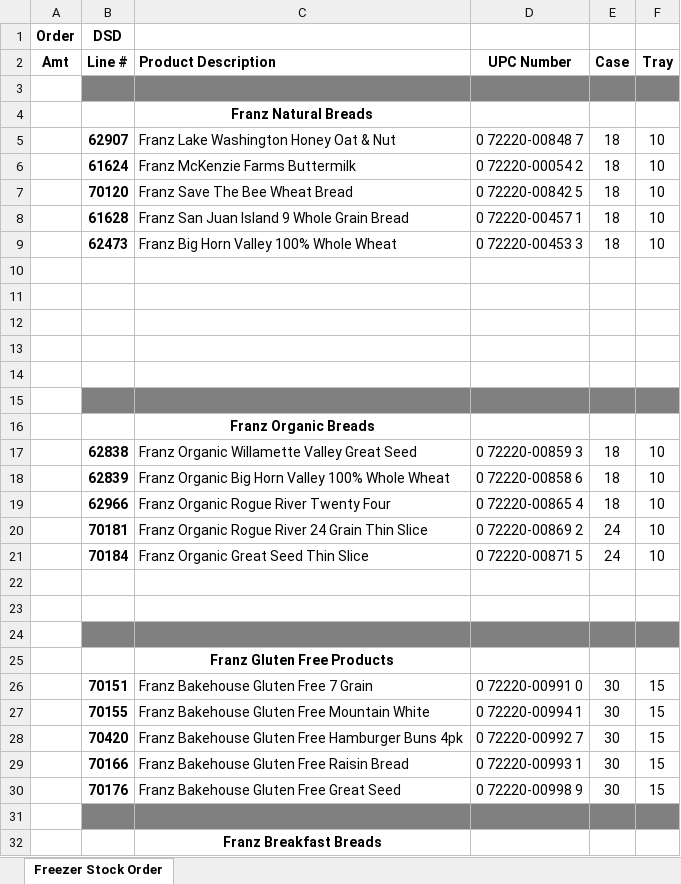
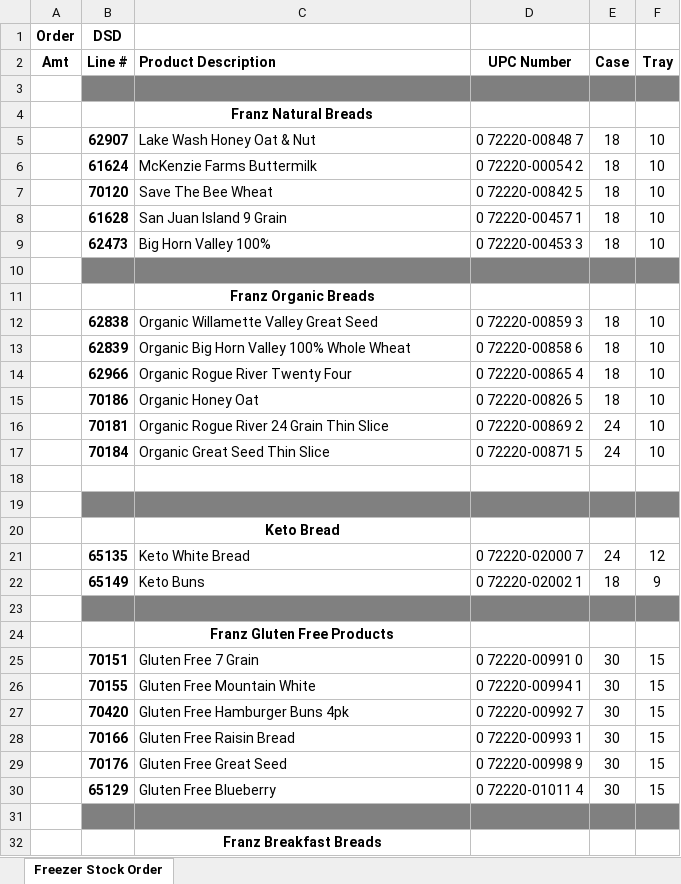
Before and after one commit to williamh890/FairbanksDistributors, an Excel workbook: excelParse/freezer.xlsx, sheet Freezer Stock Order, drawn as a sheet; only a part is shown; values as stored, in another font and other column widths than the file's, no borders; removed rows and columns are numbered as before the commit, all else as after; the diff covers the shown part only; the diff names each change by its address in the sheet, - before the commit and + after, or states it on an @@ line.

```diff
--- a/excelParse/freezer.xlsx (sheet Freezer Stock Order)
+++ b/excelParse/freezer.xlsx (sheet Freezer Stock Order)
-C5 (Product Description): Franz Lake Washington Honey Oat & Nut
+C5 (Product Description): Lake Wash Honey Oat & Nut
-C6 (Product Description): Franz McKenzie Farms Buttermilk
+C6 (Product Description): McKenzie Farms Buttermilk
-C7 (Product Description): Franz Save The Bee Wheat Bread
+C7 (Product Description): Save The Bee Wheat
-C8 (Product Description): Franz San Juan Island 9 Whole Grain Bread
+C8 (Product Description): San Juan Island 9 Grain
-C9 (Product Description): Franz Big Horn Valley 100% Whole Wheat
+C9 (Product Description): Big Horn Valley 100%
+row 10: (empty)
+row 11:  |  | Franz Organic Breads
+row 12:  | 62838 | Organic Willamette Valley Great Seed | 0 72220-00859 3 | 18 | 10
+row 13:  | 62839 | Organic Big Horn Valley 100% Whole Wheat | 0 72220-00858 6 | 18 | 10
+row 14:  | 62966 | Organic Rogue River Twenty Four | 0 72220-00865 4 | 18 | 10
+row 15:  | 70186 | Organic Honey Oat | 0 72220-00826 5 | 18 | 10
+row 16:  | 70181 | Organic Rogue River 24 Grain Thin Slice | 0 72220-00869 2 | 24 | 10
+row 17:  | 70184 | Organic Great Seed Thin Slice | 0 72220-00871 5 | 24 | 10
-B19:F19 fill: none
+B19:F19 fill: #808080
-row 12: (empty)
-row 13: (empty)
-row 14: (empty)
-row 15: (empty)
-C20 (Product Description): Franz Organic Breads
+C20 (Product Description): Keto Bread
-row 17:  | 62838 | Franz Organic Willamette Valley Great Seed | 0 72220-00859 3 | 18 | 10
-row 18:  | 62839 | Franz Organic Big Horn Valley 100% Whole Wheat | 0 72220-00858 6 | 18 | 10
-row 19:  | 62966 | Franz Organic Rogue River Twenty Four | 0 72220-00865 4 | 18 | 10
-row 20:  | 70181 | Franz Organic Rogue River 24 Grain Thin Slice | 0 72220-00869 2 | 24 | 10
-row 21:  | 70184 | Franz Organic Great Seed Thin Slice | 0 72220-00871 5 | 24 | 10
-row 21: (empty)
+row 21:  | 65135 | Keto White Bread | 0 72220-02000 7 | 24 | 12
-row 22: (empty)
+row 22:  | 65149 | Keto Buns | 0 72220-02002 1 | 18 | 9
-C25 (Product Description): Franz Bakehouse Gluten Free 7 Grain
+C25 (Product Description): Gluten Free 7 Grain
-C26 (Product Description): Franz Bakehouse Gluten Free Mountain White
+C26 (Product Description): Gluten Free Mountain White
-C27 (Product Description): Franz Bakehouse Gluten Free Hamburger Buns 4pk
+C27 (Product Description): Gluten Free Hamburger Buns 4pk
-C28 (Product Description): Franz Bakehouse Gluten Free Raisin Bread
+C28 (Product Description): Gluten Free Raisin Bread
-C29 (Product Description): Franz Bakehouse Gluten Free Great Seed
+C29 (Product Description): Gluten Free Great Seed
+row 30:  | 65129 | Gluten Free Blueberry | 0 72220-01011 4 | 30 | 15
```
Also changed, not shown: 4 added rows, 5 removed rows, 9 edited cells and cell formats elsewhere in this sheet, hidden cells, excelParse/bread.xlsx, 3 other files.
